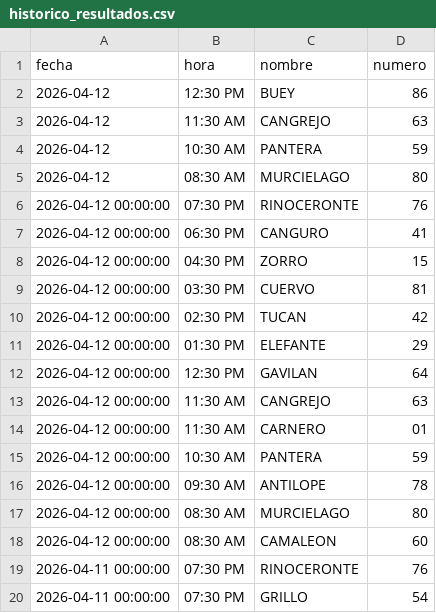
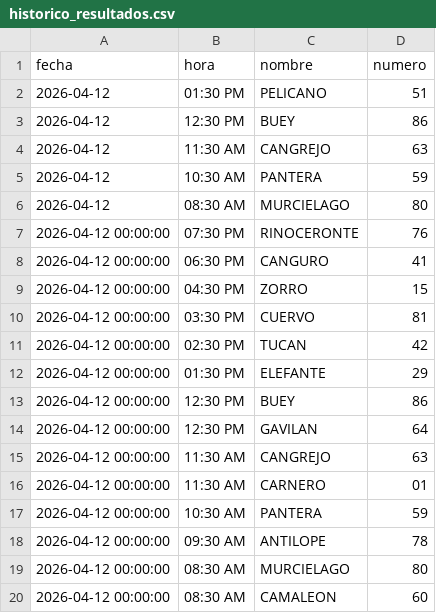
Before and after one commit to RAYC3004/guacharito-pro-tracker, a CSV file: historico_resultados.csv, drawn as a sheet; only a part is shown; the shorter side is filled out with more unchanged rows; the diff names each change by its address in the sheet, - before the commit and + after, or states it on an @@ line.

```diff
--- a/historico_resultados.csv
+++ b/historico_resultados.csv
+row 2: 2026-04-12 | 01:30 PM | PELICANO | 51
+row 13: 2026-04-12 00:00:00 | 12:30 PM | BUEY | 86
```
Also changed, not shown: 2 other files.
